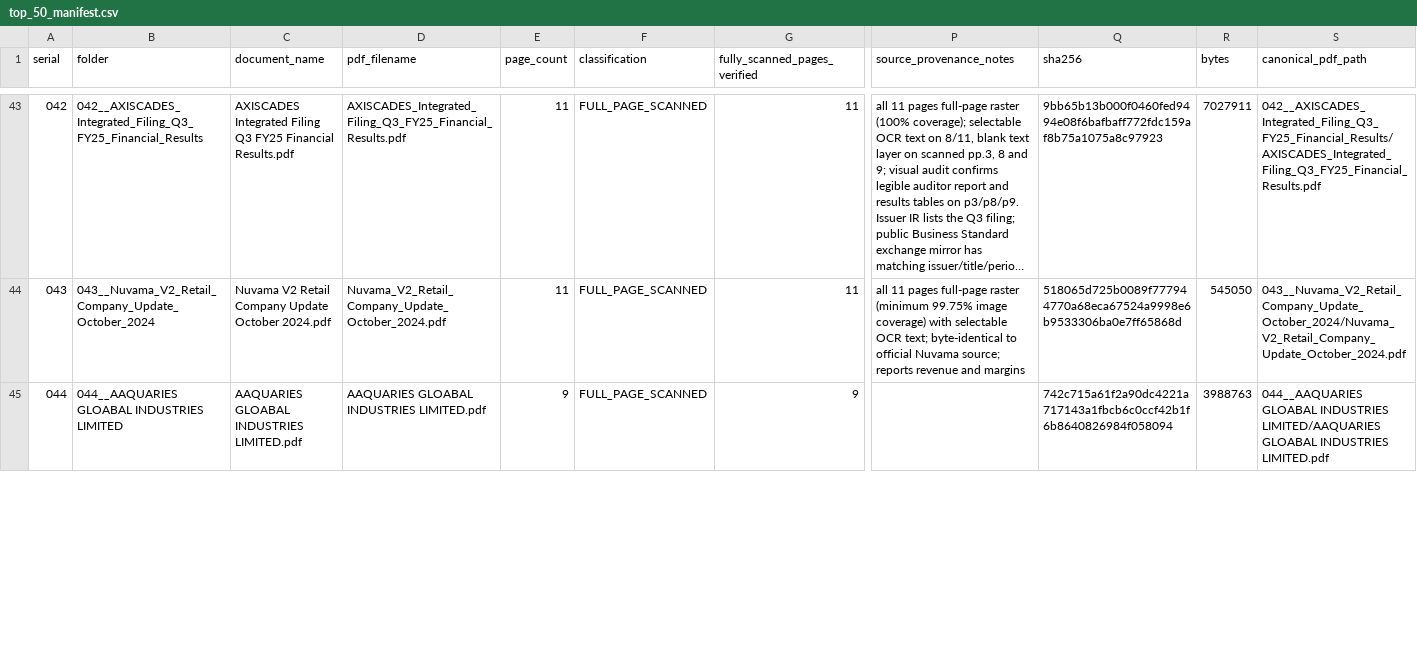
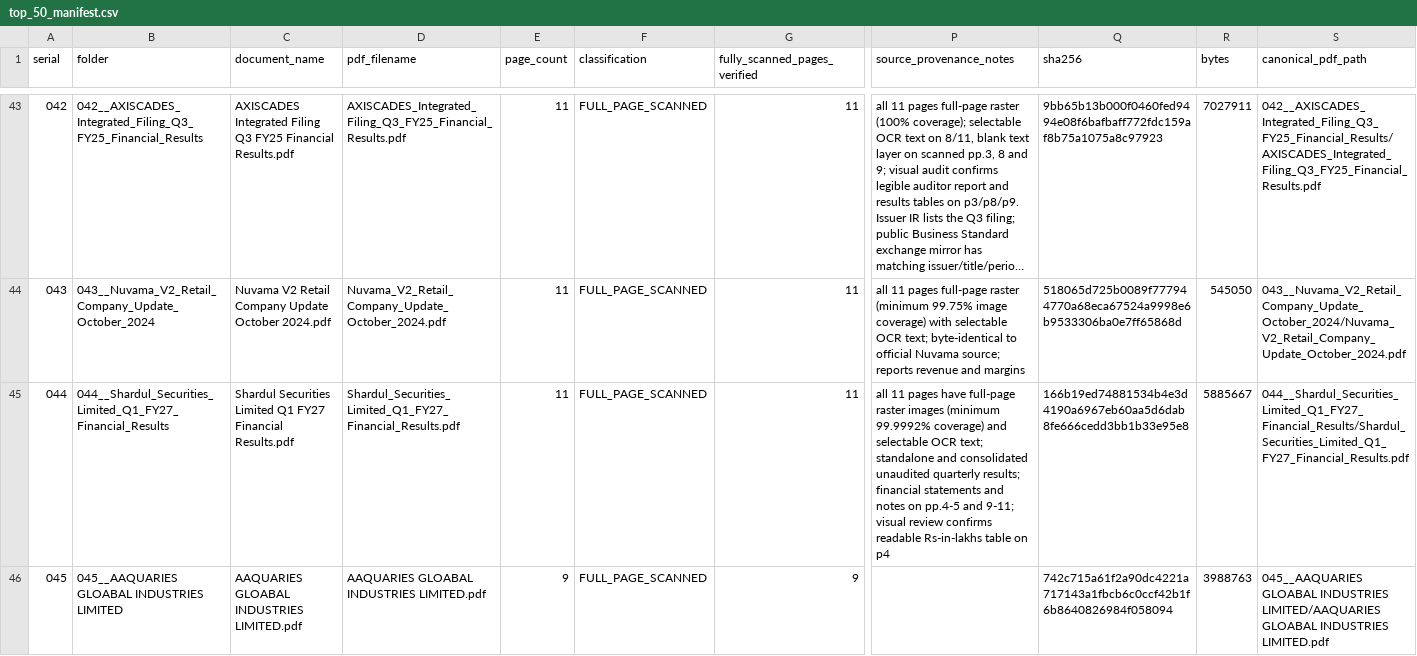
Before and after one commit to ayushcodes13/ocr-pdfs, a CSV file: top_50_manifest.csv, drawn as a sheet; only a part is shown, gaps mark what is left out; long unchanged cells end in …; addresses are those after the commit; rows hold the shown columns only; the diff covers the shown part only; the diff names each change by its address in the sheet, - before the commit and + after, or states it on an @@ line.

```diff
--- a/top_50_manifest.csv
+++ b/top_50_manifest.csv
+row 45: 044 | 044__Shardul_Securities_Limited_Q1_FY27_Financial_Results | Shardul Securities Limited Q1 FY27 Financial Results.pdf | Shardul_Securities_Limited_Q1_FY27_Financial_Results.pdf | 11 | FULL_PAGE_SCANNED | 11 | all 11 pages have full-page raster images (minimum 99.9992% coverage) and selectable OCR text; standalone and consolidated unaudited quarterly results; financial statements and notes on pp.4-5 and 9-11; visual review confirms readable Rs-in-lakhs table on p4 | 166b19ed74881534b4e3d4190a6967eb60aa5d6dab8fe666cedd3bb1b33e95e8 | 5885667 | 044__Shardul_Securities_Limited_Q1_FY27_Financial_Results/Shardul_Securities_Limited_Q1_FY27_Financial_Results.pdf
-A46 (serial): 044
+A46 (serial): 045
-B46 (folder): 044__AAQUARIES GLOABAL INDUSTRIES LIMITED
+B46 (folder): 045__AAQUARIES GLOABAL INDUSTRIES LIMITED
-S46 (canonical_pdf_path): 044__AAQUARIES GLOABAL INDUSTRIES…
+S46 (canonical_pdf_path): 045__AAQUARIES GLOABAL INDUSTRIES…
```
Also changed, not shown: 1 removed row and 24 edited cells elsewhere in this file, direct_pdf_links.csv, inventory.csv, 48 other files.
